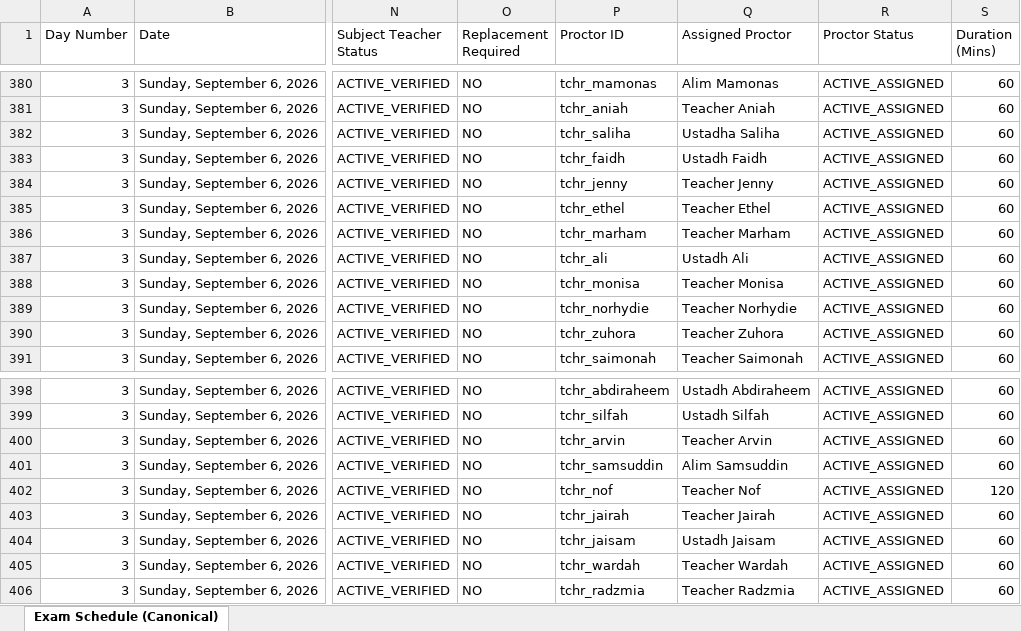
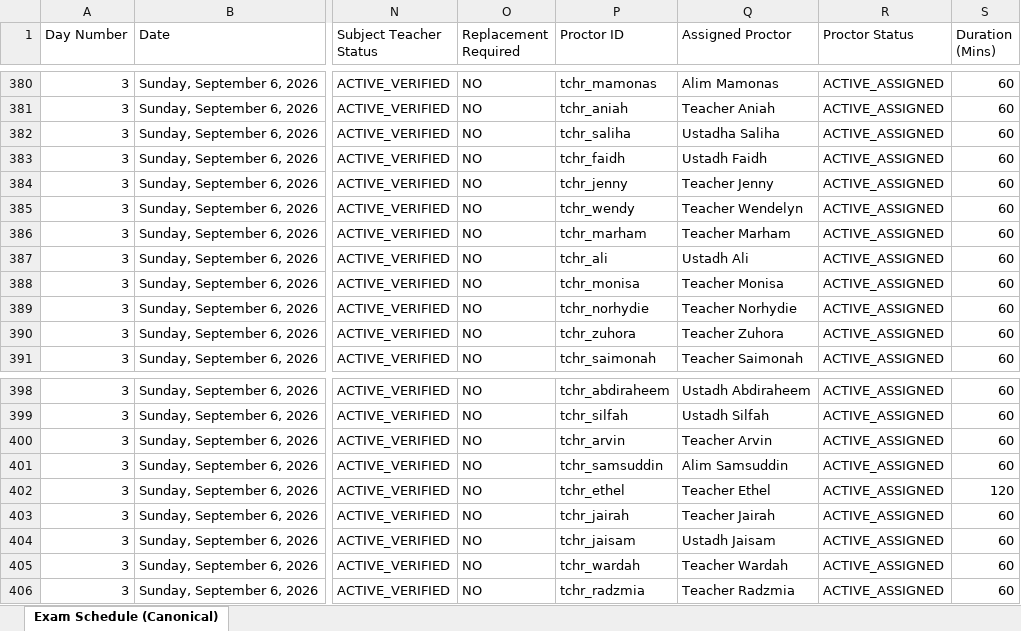
Before and after one commit to zhairel/AMIS-Exam-Scheduler, an Excel workbook: Term_Examination_Schedule_S.Y._2026-2027_Optimized.xlsx, sheet Exam Schedule (Canonical), drawn as a sheet; only a part is shown, gaps mark what is left out; values as stored, in another font and other column widths than the file's, no borders; the diff names each change by its address in the sheet, - before the commit and + after, or states it on an @@ line.

Commit message:
Restore Ethel Grade 7 Anas Math duty

```diff
--- a/Term_Examination_Schedule_S.Y._2026-2027_Optimized.xlsx (sheet Exam Schedule (Canonical))
+++ b/Term_Examination_Schedule_S.Y._2026-2027_Optimized.xlsx (sheet Exam Schedule (Canonical))
-P385 (Proctor ID): tchr_ethel
+P385 (Proctor ID): tchr_wendy
-Q385 (Assigned Proctor): Teacher Ethel
+Q385 (Assigned Proctor): Teacher Wendelyn
-P402 (Proctor ID): tchr_nof
+P402 (Proctor ID): tchr_ethel
-Q402 (Assigned Proctor): Teacher Nof
+Q402 (Assigned Proctor): Teacher Ethel
```
Also changed, not shown: 10 other files.
